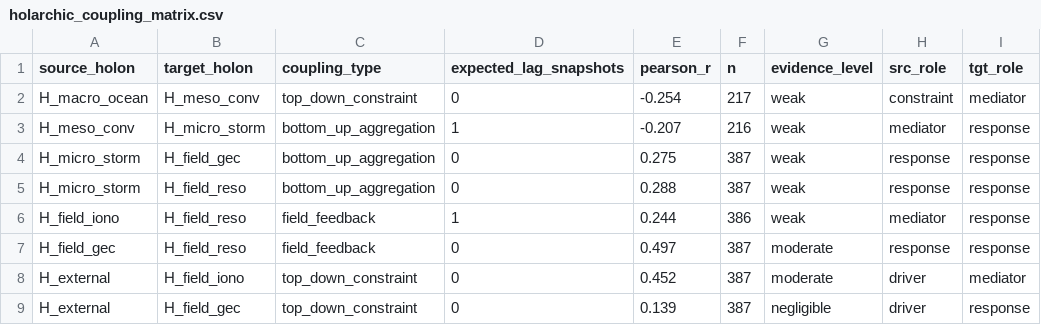
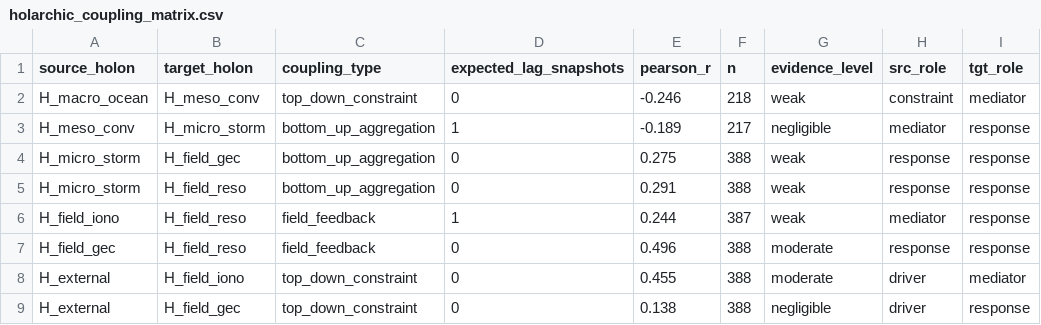
Before and after one commit to Julianj34/Earth-Atmosphere-System, a CSV file: states/coupling/holarchic_coupling_matrix.csv, drawn as a sheet; only a part is shown; the diff names each change by its address in the sheet, - before the commit and + after, or states it on an @@ line.

```diff
--- a/states/coupling/holarchic_coupling_matrix.csv
+++ b/states/coupling/holarchic_coupling_matrix.csv
-E2 (pearson_r): -0.254
+E2 (pearson_r): -0.246
-F2 (n): 217
+F2 (n): 218
-E3 (pearson_r): -0.207
+E3 (pearson_r): -0.189
-F3 (n): 216
+F3 (n): 217
-G3 (evidence_level): weak
+G3 (evidence_level): negligible
-F4:F5 (n): 387
+F4:F5 (n): 388
-E5 (pearson_r): 0.288
+E5 (pearson_r): 0.291
-F6 (n): 386
+F6 (n): 387
-E7 (pearson_r): 0.497
+E7 (pearson_r): 0.496
-F7:F9 (n): 387
+F7:F9 (n): 388
-E8 (pearson_r): 0.452
+E8 (pearson_r): 0.455
-E9 (pearson_r): 0.139
+E9 (pearson_r): 0.138
```
Also changed, not shown: 25 other files.
